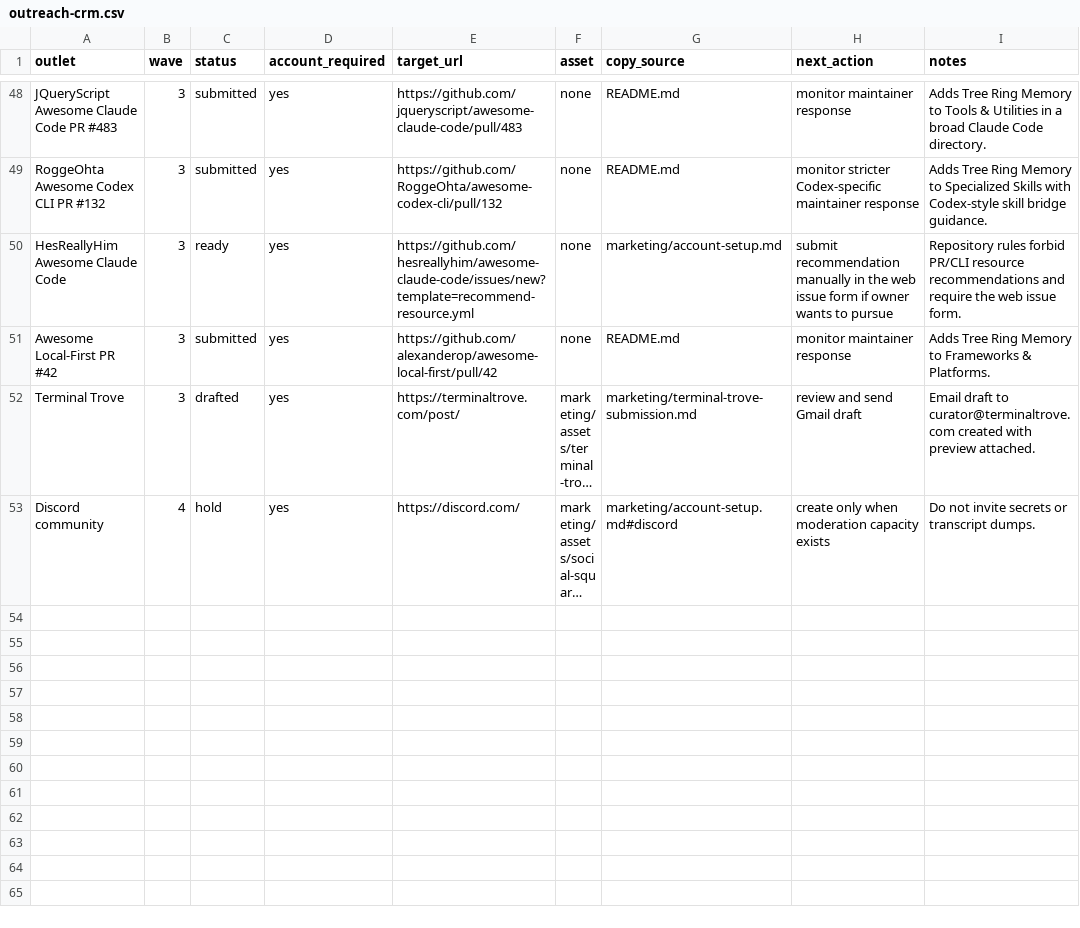
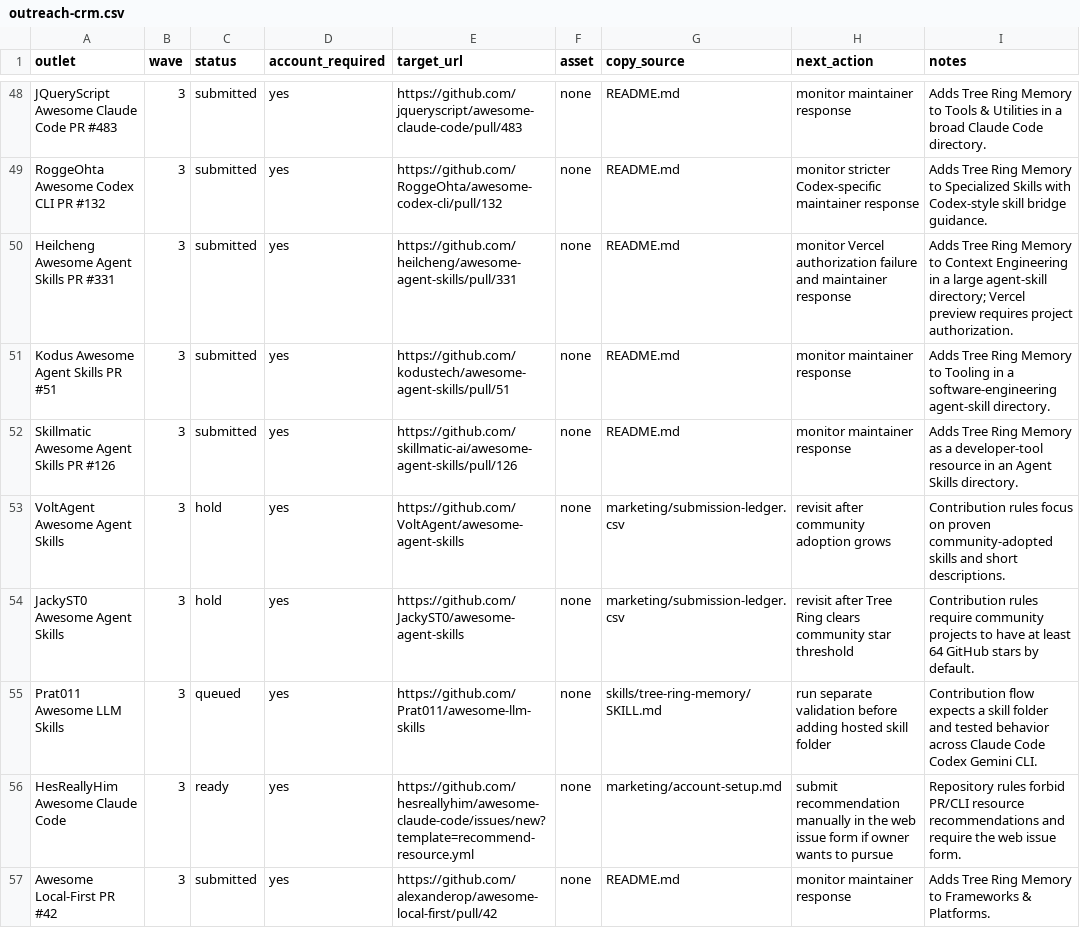
Before and after one commit to TerminallyLazy/Tree-Ring-Memory, a CSV file: marketing/outreach-crm.csv, drawn as a sheet; only a part is shown, gaps mark what is left out; the shorter side is filled out with more unchanged rows; long unchanged cells end in ….

```diff
--- a/marketing/outreach-crm.csv
+++ b/marketing/outreach-crm.csv
@@ -49,2 +49,8 @@ JQueryScript Awesome Claude Code PR #483,3,submitted,yes,https://github.com/jque
 RoggeOhta Awesome Codex CLI PR #132,3,submitted,yes,https://github.com/RoggeOhta/awesome-codex-cli/pull/132,none,README.md,monitor stricter Codex-specific maintainer response,Adds Tree Ring Memory to Specialized Skills with Codex-style skill bridge guidance.
+Heilcheng Awesome Agent Skills PR #331,3,submitted,yes,https://github.com/heilcheng/awesome-agent-skills/pull/331,none,README.md,monitor Vercel authorization failure and maintainer response,Adds Tree Ring Memory to Context Engineering in a large agent-skill directory; Vercel preview requires project authorization.
+Kodus Awesome Agent Skills PR #51,3,submitted,yes,https://github.com/kodustech/awesome-agent-skills/pull/51,none,README.md,monitor maintainer response,Adds Tree Ring Memory to Tooling in a software-engineering agent-skill directory.
+Skillmatic Awesome Agent Skills PR #126,3,submitted,yes,https://github.com/skillmatic-ai/awesome-agent-skills/pull/126,none,README.md,monitor maintainer response,Adds Tree Ring Memory as a developer-tool resource in an Agent Skills directory.
+VoltAgent Awesome Agent Skills,3,hold,yes,https://github.com/VoltAgent/awesome-agent-skills,none,marketing/submission-ledger.csv,revisit after community adoption grows,Contribution rules focus on proven community-adopted skills and short descriptions.
+JackyST0 Awesome Agent Skills,3,hold,yes,https://github.com/JackyST0/awesome-agent-skills,none,marketing/submission-ledger.csv,revisit after Tree Ring clears community star threshold,Contribution rules require community projects to have at least 64 GitHub stars by default.
+Prat011 Awesome LLM Skills,3,queued,yes,https://github.com/Prat011/awesome-llm-skills,none,skills/tree-ring-memory/SKILL.md,run separate validation before adding hosted skill folder,Contribution flow expects a skill folder and tested behavior across Claude Code Codex Gemini CLI.
 HesReallyHim Awesome Claude Code,3,ready,yes,https://github.com/hesreallyhim/awesome-claude-code/issues/new?template=recommend-resource.yml,none,marketing/account-setup.md,submit recommendation manually in the web issue form if owner wants to pursue,Repository rules forbid PR/CLI resource recommendations and require the web issue form.
```
Also changed, not shown: marketing/submission-ledger.csv, 2 other files.
